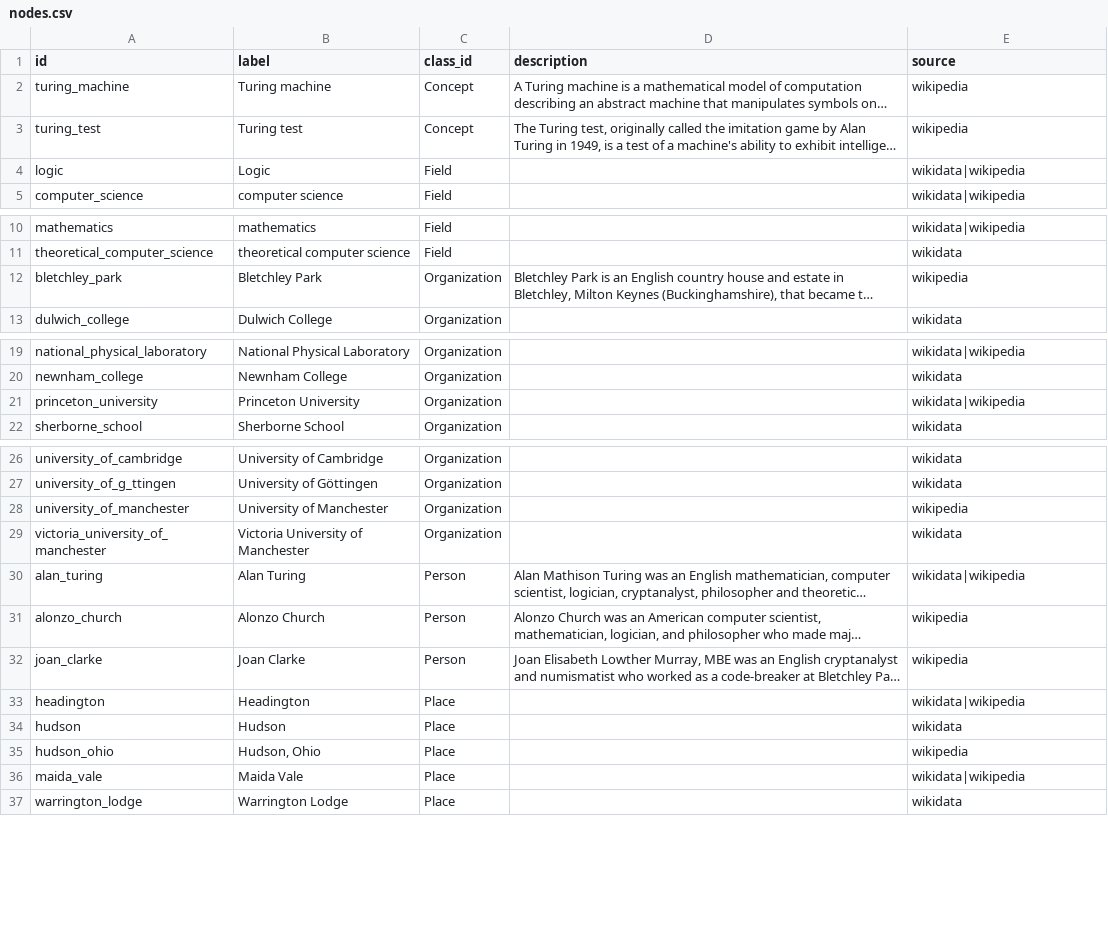
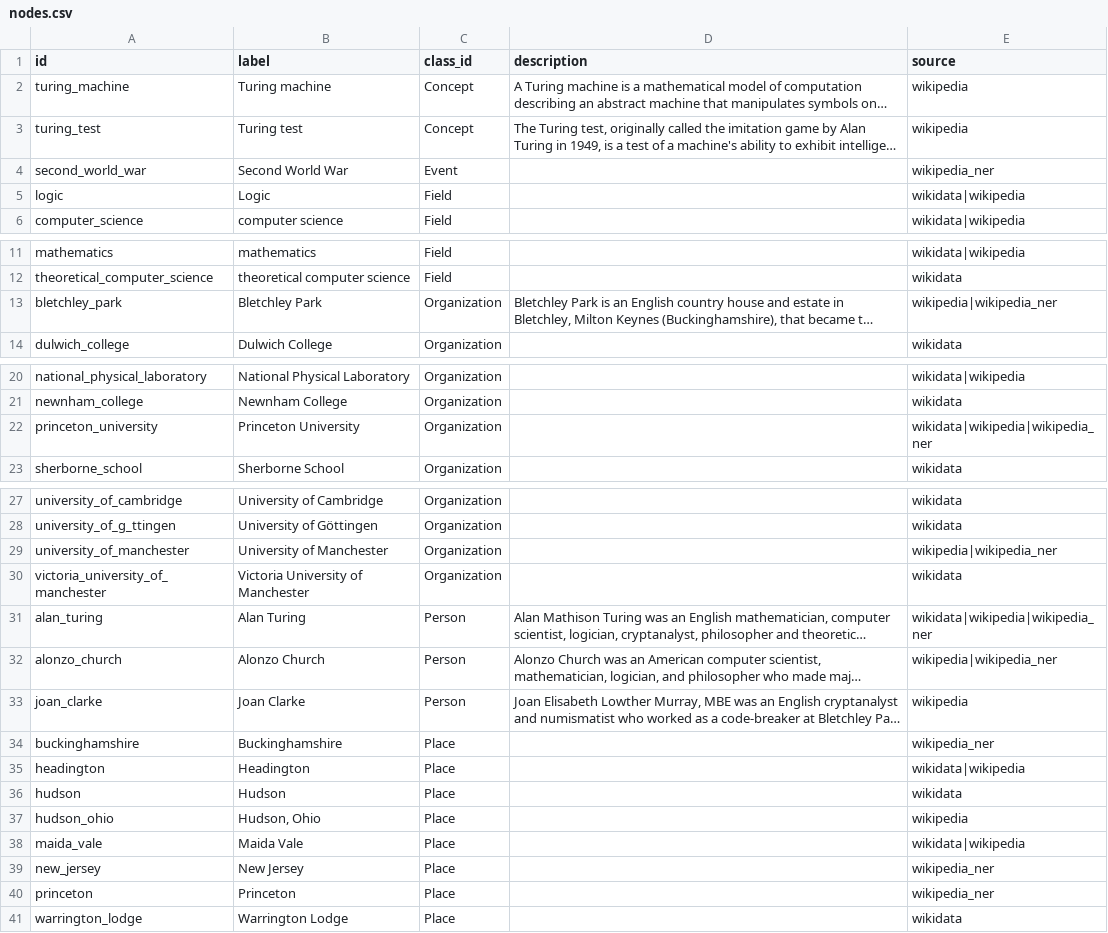
Before and after one commit to fivekilo/turing-knowledge-graph, a CSV file: data/exports/nodes.csv, drawn as a sheet; only a part is shown, gaps mark what is left out; long unchanged cells end in …; addresses are those after the commit; the diff names each change by its address in the sheet, - before the commit and + after, or states it on an @@ line.

```diff
--- a/data/exports/nodes.csv
+++ b/data/exports/nodes.csv
+row 4: second_world_war | Second World War | Event |  | wikipedia_ner
-E13 (source): wikipedia
+E13 (source): wikipedia|wikipedia_ner
-E22 (source): wikidata|wikipedia
+E22 (source): wikidata|wikipedia|wikipedia_ner
-E29 (source): wikipedia
+E29 (source): wikipedia|wikipedia_ner
-E31 (source): wikidata|wikipedia
+E31 (source): wikidata|wikipedia|wikipedia_ner
-E32 (source): wikipedia
+E32 (source): wikipedia|wikipedia_ner
+row 34: buckinghamshire | Buckinghamshire | Place |  | wikipedia_ner
+row 39: new_jersey | New Jersey | Place |  | wikipedia_ner
+row 40: princeton | Princeton | Place |  | wikipedia_ner
```
Also changed, not shown: data/exports/edges.csv, data/extracted/entities_normalized.csv, 31 other files.
